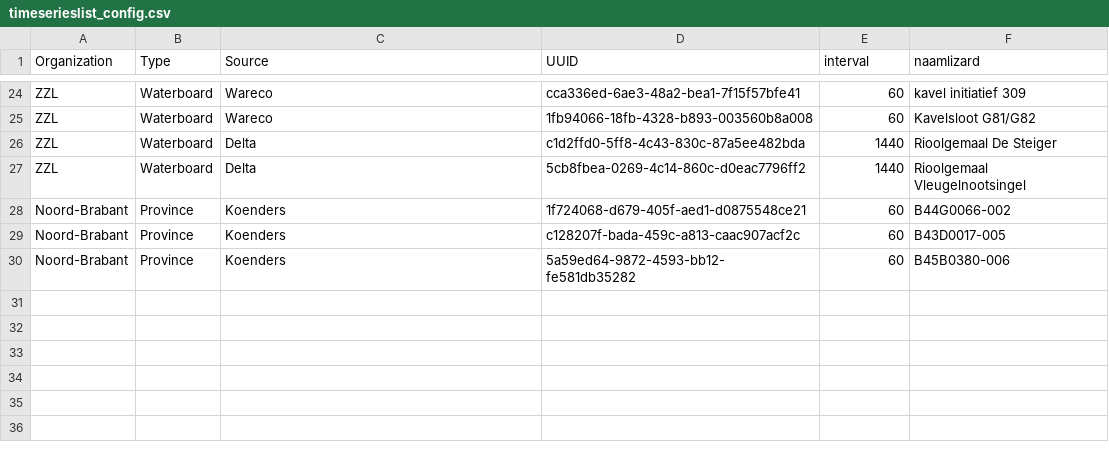
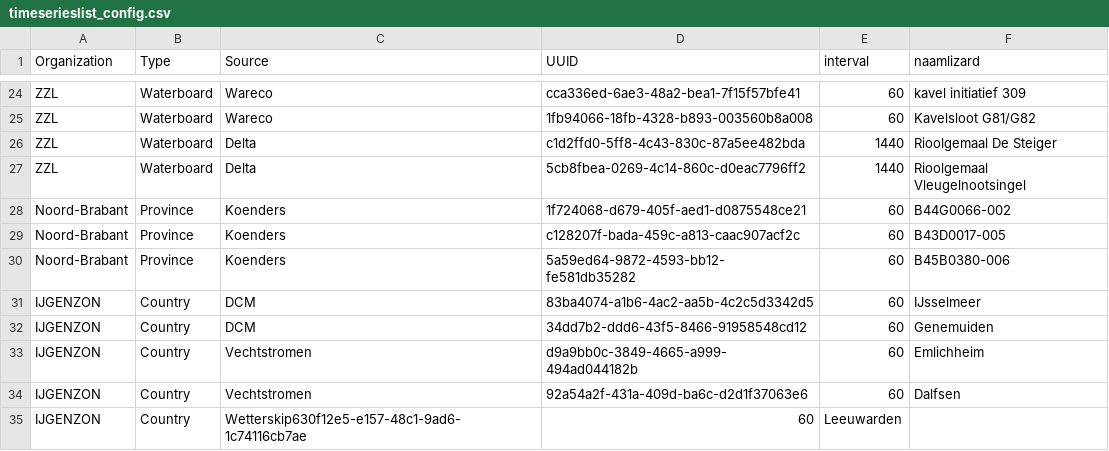
Before and after one commit to nens/fews-lizard-connnectionstatus-dashboard, a CSV file: csv_files/timeserieslist_config.csv, drawn as a sheet; only a part is shown, gaps mark what is left out; the diff names each change by its address in the sheet, - before the commit and + after, or states it on an @@ line.

Commit message:
IJGENZON timeseries

```diff
--- a/csv_files/timeserieslist_config.csv
+++ b/csv_files/timeserieslist_config.csv
+row 31: IJGENZON | Country | DCM | 83ba4074-a1b6-4ac2-aa5b-4c2c5d3342d5 | 60 | IJsselmeer
+row 32: IJGENZON | Country | DCM | 34dd7b2-ddd6-43f5-8466-91958548cd12 | 60 | Genemuiden
+row 33: IJGENZON | Country | Vechtstromen | d9a9bb0c-3849-4665-a999-494ad044182b | 60 | Emlichheim
+row 34: IJGENZON | Country | Vechtstromen | 92a54a2f-431a-409d-ba6c-d2d1f37063e6 | 60 | Dalfsen
+row 35: IJGENZON | Country | Wetterskip630f12e5-e157-48c1-9ad6-1c74116cb7ae | 60 | Leeuwarden
```
